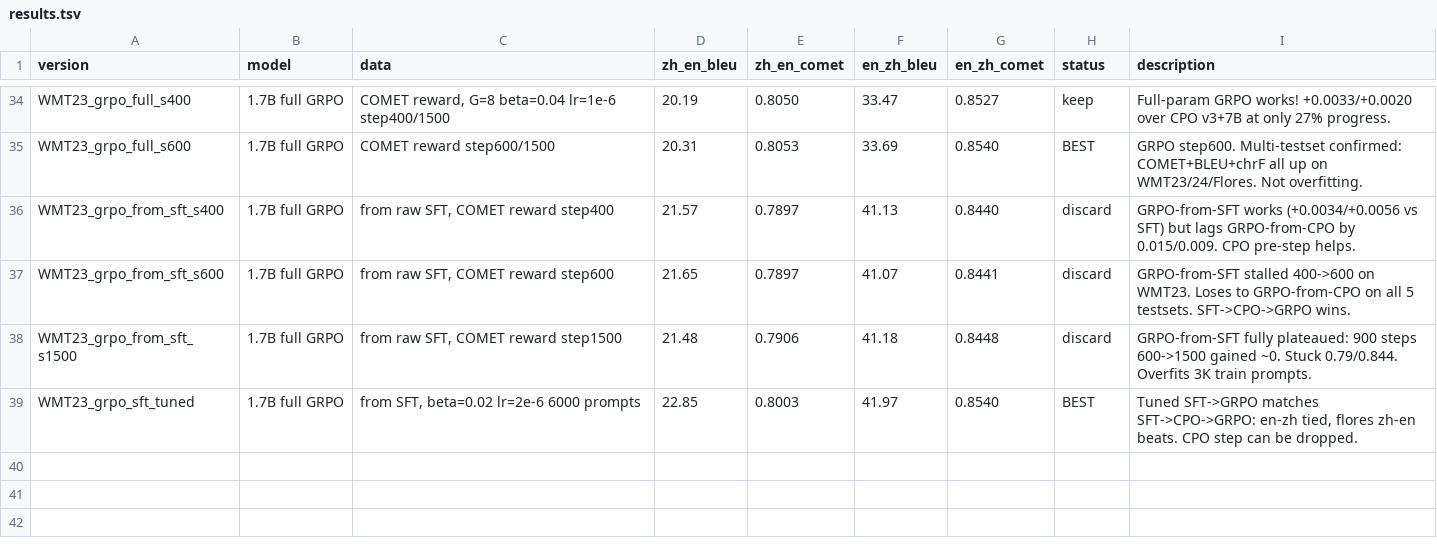
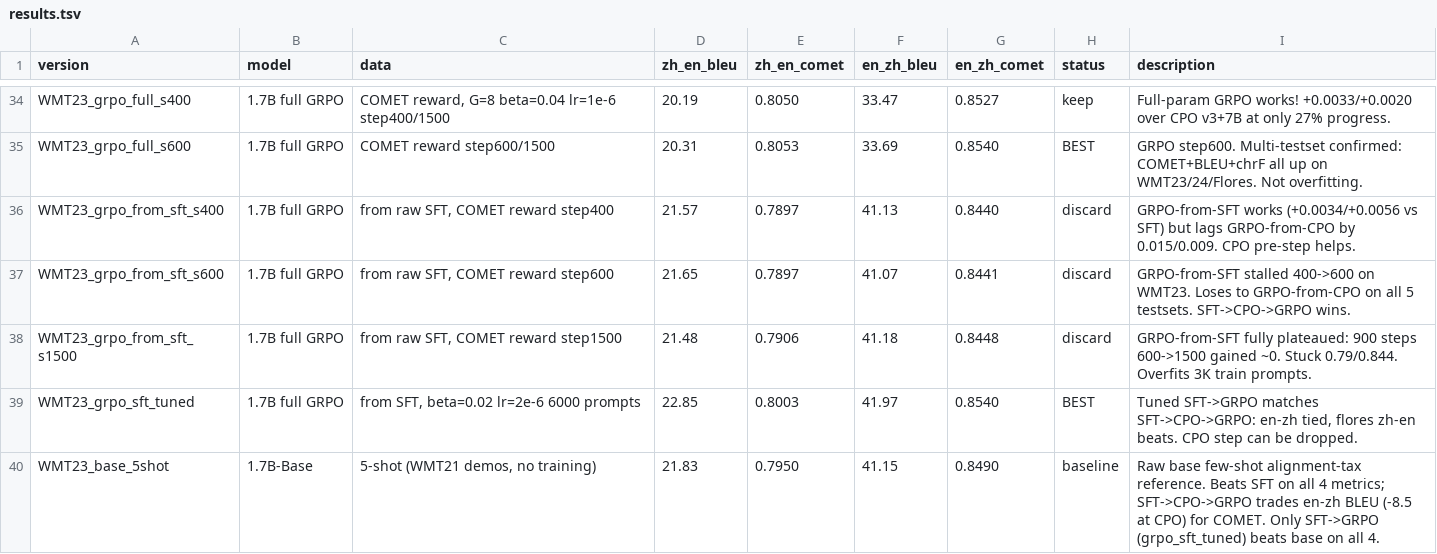
Before and after one commit to Ismantic/Interpreter, a TSV file: Qwen/results.tsv, drawn as a sheet; only a part is shown, gaps mark what is left out.

```diff
--- a/Qwen/results.tsv
+++ b/Qwen/results.tsv
@@ -39 +39,2 @@ WMT23_grpo_from_sft_s1500	1.7B full GRPO	from raw SFT, COMET reward step1500	21.
 WMT23_grpo_sft_tuned	1.7B full GRPO	from SFT, beta=0.02 lr=2e-6 6000 prompts	22.85	0.8003	41.97	0.8540	BEST	Tuned SFT->GRPO matches SFT->CPO->GRPO: en-zh tied, flores zh-en beats. CPO step can be dropped.
+WMT23_base_5shot	1.7B-Base	5-shot (WMT21 demos, no training)	21.83	0.7950	41.15	0.8490	baseline	Raw base few-shot alignment-tax reference. Beats SFT on all 4 metrics; SFT->CPO->GRPO trades en-zh BLEU (-8.5 at CPO) for COMET. Only SFT->GRPO (grpo_sft_tuned) beats base on all 4.
```
Also changed, not shown: 1 other file.
